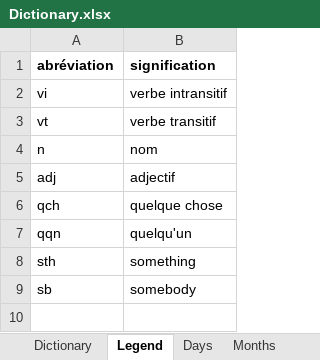
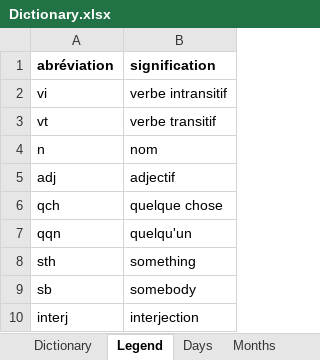
Before and after one commit to PragmaticMemory/PragmaticMemory, an Excel workbook: knowledge/data/input/Dictionary.xlsx, sheet Legend, drawn as a sheet; values as stored, in another font and other column widths than the file's, no borders; the diff names each change by its address in the sheet, - before the commit and + after, or states it on an @@ line.

```diff
--- a/knowledge/data/input/Dictionary.xlsx (sheet Legend)
+++ b/knowledge/data/input/Dictionary.xlsx (sheet Legend)
+row 10: interj | interjection
```
Also changed, not shown: sheet Dictionary, formulas that keep their value, knowledge/data/input/Dictionnaire.xlsx.
